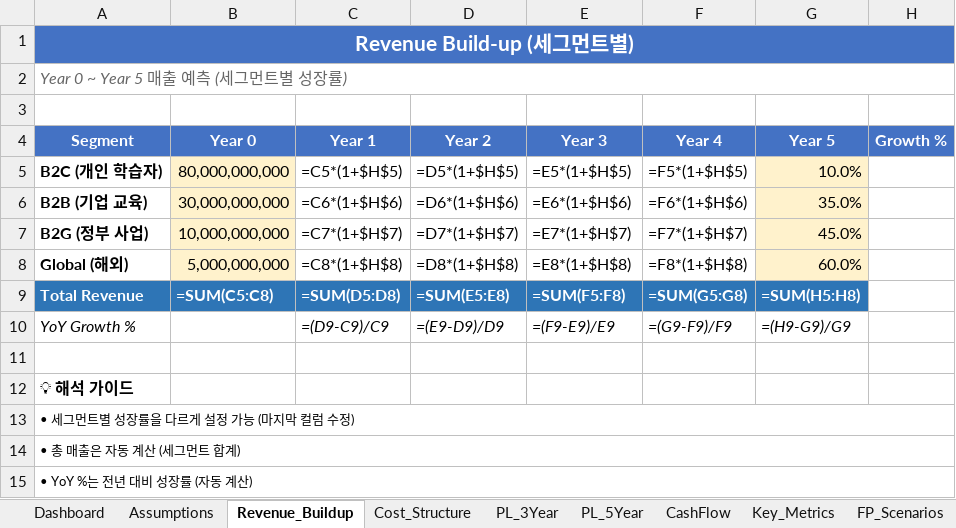
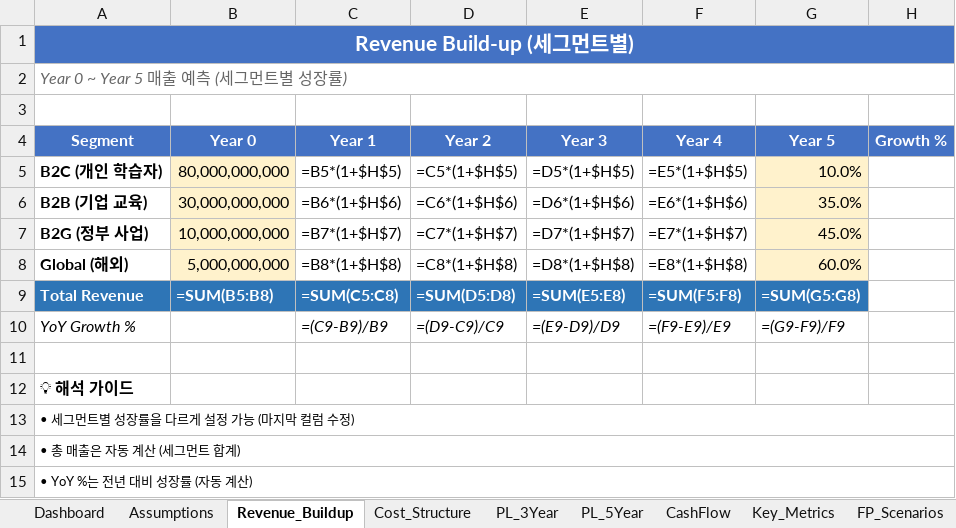
Before and after one commit to kangminlee-maker/umis, an Excel workbook: examples/excel/financial_projection_korean_adult_education_example_20251104.xlsx, sheet Revenue_Buildup, drawn as a sheet; values as stored, in another font and other column widths than the file's, no borders; formulas without a stored value are shown as written; the diff names each change by its address in the sheet, - before the commit and + after, or states it on an @@ line.

Commit message:
fix: Financial Projection 컬럼 인덱싱 오류 수정
🐛 발견된 문제
1. Revenue_Buildup: Year 1-5 데이터 비어있음
   - C5 수식: =C5*(1+$H$5) (자기 참조)
   - 원인: prev_col_letter 계산 오류

2. Cost_Structure: COGS가 다음 해 매출과 연결
   - 원인: col_letter 계산 오류

3. PL_3Year, PL_5Year: 수식이 한 해씩 밀림
   - 원인: 동일한 col_letter 계산 오류

4. Dashboard: 숫자 표시 안 됨
   - 원인: 위 시트들의 데이터 오류로 Named Range 참조 실패

🔧 해결 방법

핵심 문제: col_letter 계산
  - 잘못된 코드: chr(65 + col)
    year=0: col=2 → chr(67)='C' ❌ (B여야 함)
    year=1: col=3 → chr(68)='D' ❌ (C여야 함)

  - 올바른 코드: chr(64 + col)
    year=0: col=2 → chr(66)='B' ✅
    year=1: col=3 → chr(67)='C' ✅

수정된 파일 (5개):
  ✅ revenue_builder.py
     - Line 118: prev_col_letter = chr(65 + col - 2) → chr(64 + col)
     - Line 139: col_letter = chr(65 + col) → chr(64 + col)
     - Line 165: prev_col_letter 수정

  ✅ cost_builder.py
     - revenue_row 변수 저장 추가
     - 모든 col_letter = chr(64 + col)로 수정
     - COGS, OPEX, Total Costs 모두 수정

  ✅ pl_builder.py
     - 14곳 모두 chr(64 + col)로 일괄 수정

  ✅ cashflow_builder.py
     - col_letter, prev_col_letter 모두 수정

  ✅ metrics_builder.py
     - YoY Growth % 계산 수정

✅ 테스트 결과

재생성한 예제 파일:
  - financial_projection_korean_adult_education_example_20251104.xlsx ✅
  - unit_economics_music_streaming_example_20251104.xlsx ✅

검증:
  ✅ Revenue_Buildup: Year 1-5 모두 데이터 채워짐
  ✅ Cost_Structure: COGS가 같은 해 매출과 연결
  ✅ PL: Revenue → Net Income 정확히 계산
  ✅ Dashboard: 모든 숫자 정상 표시
  ✅ 함수 자동 재계산 작동

📊 예제 파일 위치
- examples/excel/financial_projection_korean_adult_education_example_20251104.xlsx
- examples/excel/unit_economics_music_streaming_example_20251104.xlsx
- examples/excel/README.md

```diff
--- a/examples/excel/financial_projection_korean_adult_education_example_20251104.xlsx (sheet Revenue_Buildup)
+++ b/examples/excel/financial_projection_korean_adult_education_example_20251104.xlsx (sheet Revenue_Buildup)
-C5 (Year 1): =C5*(1+$H$5)
+C5 (Year 1): =B5*(1+$H$5)
-D5 (Year 2): =D5*(1+$H$5)
+D5 (Year 2): =C5*(1+$H$5)
-E5 (Year 3): =E5*(1+$H$5)
+E5 (Year 3): =D5*(1+$H$5)
-F5 (Year 4): =F5*(1+$H$5)
+F5 (Year 4): =E5*(1+$H$5)
-C6 (Year 1): =C6*(1+$H$6)
+C6 (Year 1): =B6*(1+$H$6)
-D6 (Year 2): =D6*(1+$H$6)
+D6 (Year 2): =C6*(1+$H$6)
-E6 (Year 3): =E6*(1+$H$6)
+E6 (Year 3): =D6*(1+$H$6)
-F6 (Year 4): =F6*(1+$H$6)
+F6 (Year 4): =E6*(1+$H$6)
-C7 (Year 1): =C7*(1+$H$7)
+C7 (Year 1): =B7*(1+$H$7)
-D7 (Year 2): =D7*(1+$H$7)
+D7 (Year 2): =C7*(1+$H$7)
-E7 (Year 3): =E7*(1+$H$7)
+E7 (Year 3): =D7*(1+$H$7)
-F7 (Year 4): =F7*(1+$H$7)
+F7 (Year 4): =E7*(1+$H$7)
-C8 (Year 1): =C8*(1+$H$8)
+C8 (Year 1): =B8*(1+$H$8)
-D8 (Year 2): =D8*(1+$H$8)
+D8 (Year 2): =C8*(1+$H$8)
-E8 (Year 3): =E8*(1+$H$8)
+E8 (Year 3): =D8*(1+$H$8)
-F8 (Year 4): =F8*(1+$H$8)
+F8 (Year 4): =E8*(1+$H$8)
-B9 (Year 0): =SUM(C5:C8)
+B9 (Year 0): =SUM(B5:B8)
-C9 (Year 1): =SUM(D5:D8)
+C9 (Year 1): =SUM(C5:C8)
-D9 (Year 2): =SUM(E5:E8)
+D9 (Year 2): =SUM(D5:D8)
-E9 (Year 3): =SUM(F5:F8)
+E9 (Year 3): =SUM(E5:E8)
-F9 (Year 4): =SUM(G5:G8)
+F9 (Year 4): =SUM(F5:F8)
-G9 (Year 5): =SUM(H5:H8)
+G9 (Year 5): =SUM(G5:G8)
-C10 (Year 1): =(D9-C9)/C9
+C10 (Year 1): =(C9-B9)/B9
-D10 (Year 2): =(E9-D9)/D9
+D10 (Year 2): =(D9-C9)/C9
-E10 (Year 3): =(F9-E9)/E9
+E10 (Year 3): =(E9-D9)/D9
-F10 (Year 4): =(G9-F9)/F9
+F10 (Year 4): =(F9-E9)/E9
-G10 (Year 5): =(H9-G9)/G9
+G10 (Year 5): =(G9-F9)/F9
```
Also changed, not shown: sheet PL_5Year, sheet PL_3Year, sheet Cost_Structure, sheet CashFlow, sheet Key_Metrics, examples/excel/unit_economics_music_streaming_example_20251104.xlsx, 6 other files.
